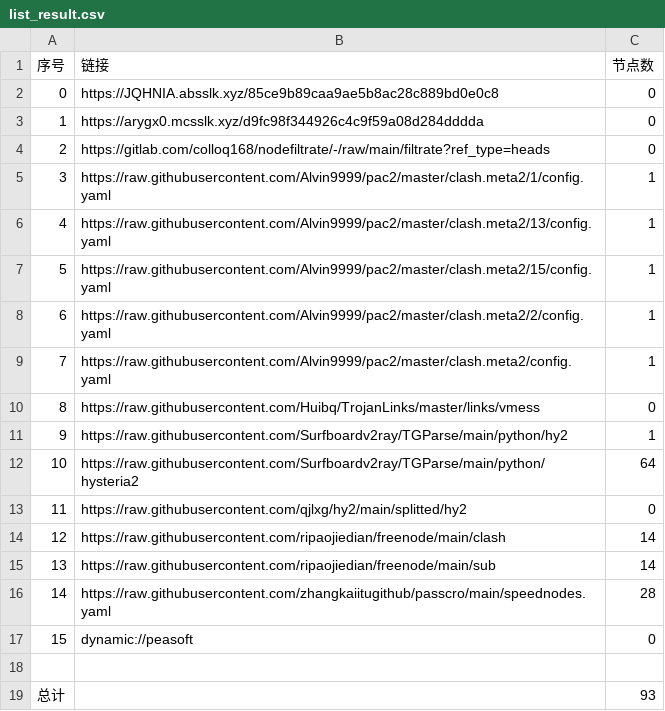
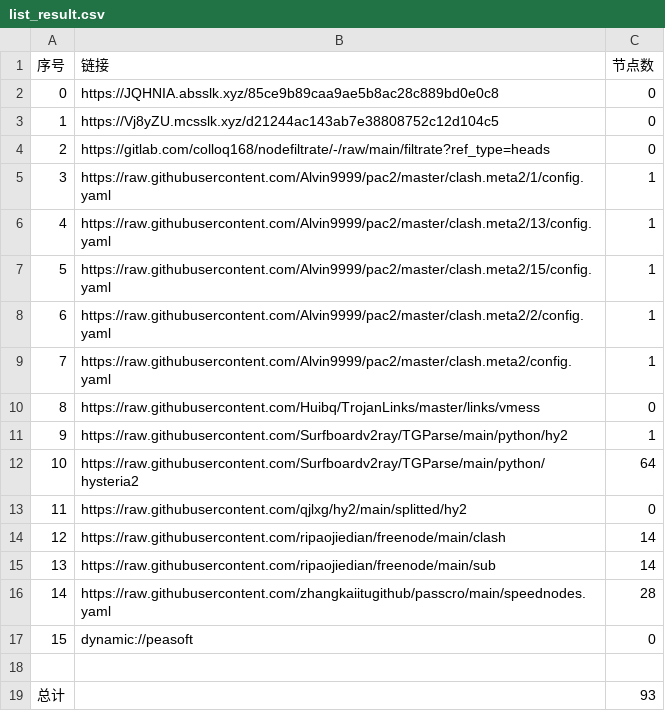
Before and after one commit to leo-qin815/AutoMergePublicNodes, a CSV file: list_result.csv, drawn as a sheet.

```diff
--- a/list_result.csv
+++ b/list_result.csv
@@ -2,3 +2,3 @@
 0,https://JQHNIA.absslk.xyz/85ce9b89caa9ae5b8ac28c889bd0e0c8,0
-1,https://arygx0.mcsslk.xyz/d9fc98f344926c4c9f59a08d284dddda,0
+1,https://Vj8yZU.mcsslk.xyz/d21244ac143ab7e38808752c12d104c5,0
 2,https://gitlab.com/colloq168/nodefiltrate/-/raw/main/filtrate?ref_type=heads,0
```
Also changed, not shown: 3 other files.
